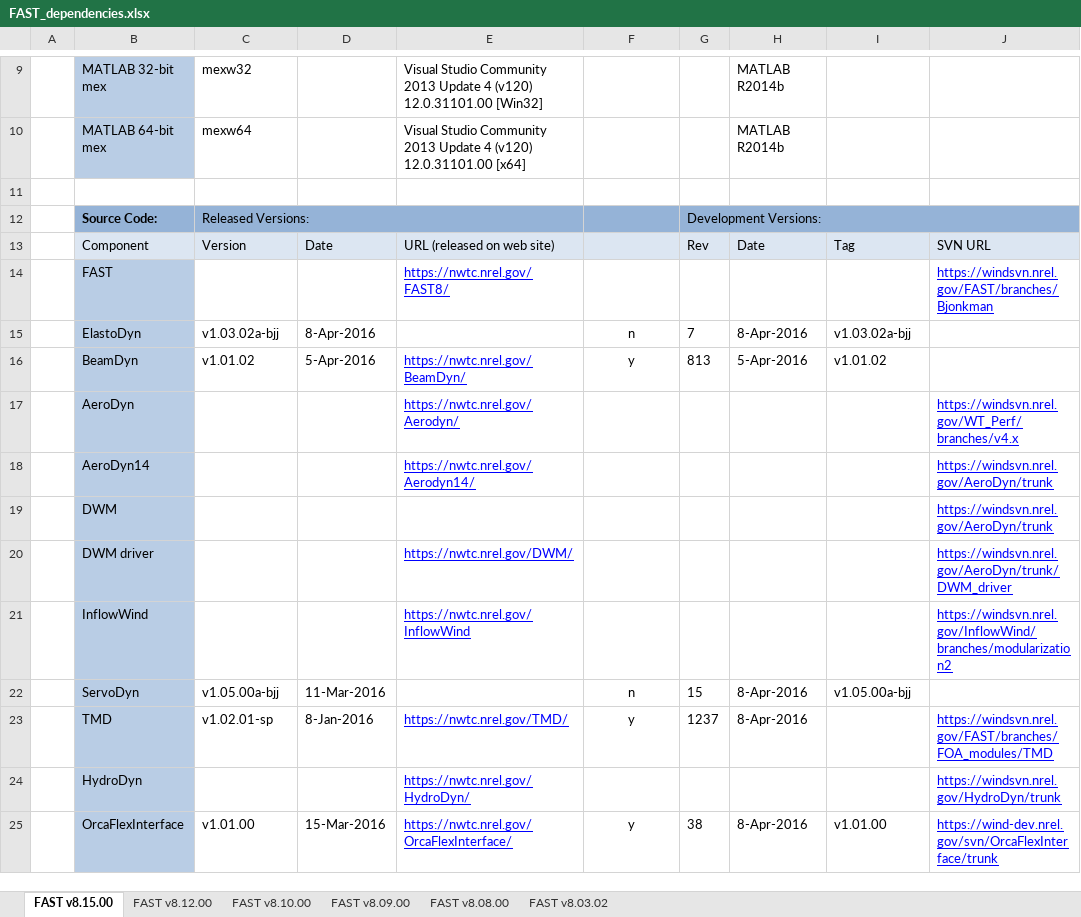
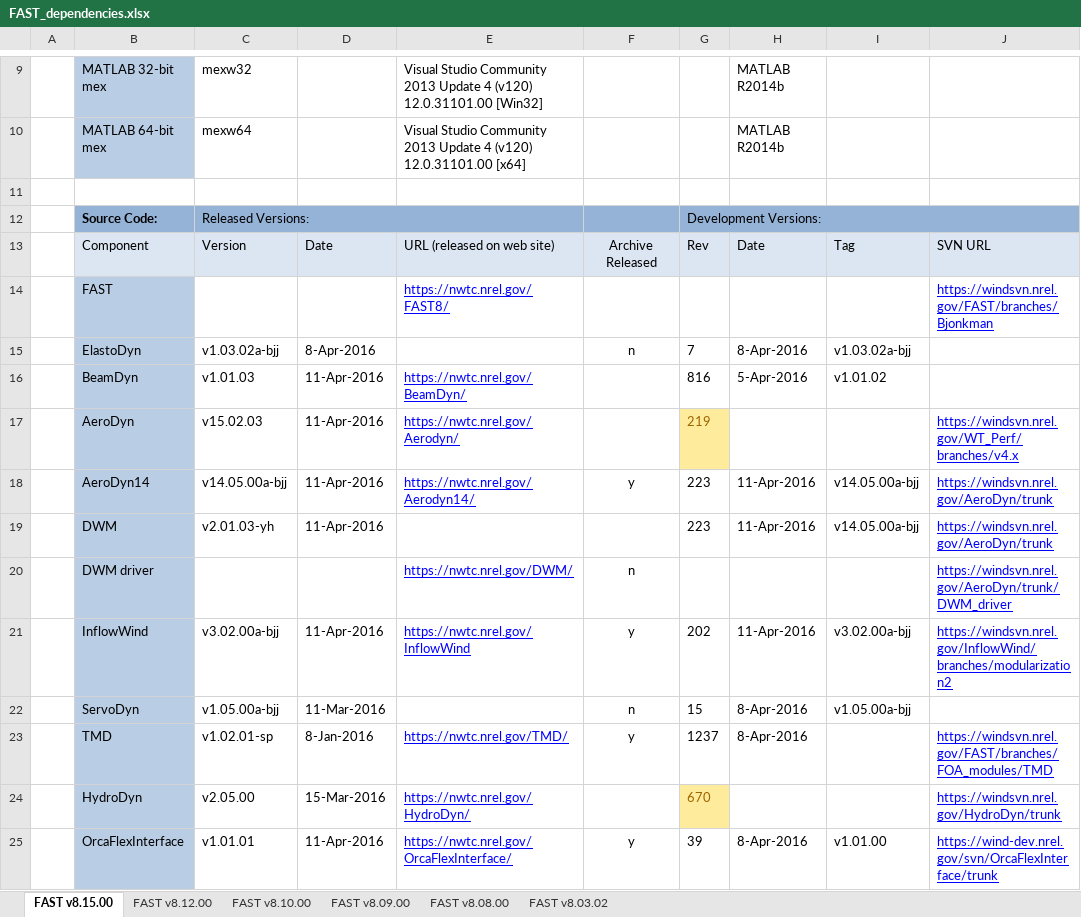
Before and after one commit to old-NWTC/FAST, an Excel workbook: Source/dependencies/FAST_dependencies.xlsx, sheet FAST v8.15.00, drawn as a sheet; only a part is shown, gaps mark what is left out; values as stored, in another font and other column widths than the file's, no borders; the diff covers the shown part only; the diff names each change by its address in the sheet, - before the commit and + after, or states it on an @@ line.

Commit message:
-changed version date/number -updated copyright text -updated dependencies -modified text-file output to write single-precision numbers so that format statements work better with double-precision version of FAST.
git-svn-id: https://windsvn2.nrel.gov/FAST/branches/BJonkman@1260 10acb478-4768-415a-8850-bacdb5912d4d

```diff
--- a/Source/dependencies/FAST_dependencies.xlsx (sheet FAST v8.15.00)
+++ b/Source/dependencies/FAST_dependencies.xlsx (sheet FAST v8.15.00)
-F13: (empty)
+F13: Archive Released
-C16: v1.01.02
+C16: v1.01.03
-D16: 5-Apr-2016
+D16: 11-Apr-2016
-F16: y
+F16: (empty)
-G16: 813
+G16: 816
-C17: (empty)
+C17: v15.02.03
-D17:D19: (empty)
+D17:D19: 11-Apr-2016
-G17: (empty)
+G17: 219
-G17 fill: none
+G17 fill: #FFEB9C
-C18: (empty)
+C18: v14.05.00a-bjj
-F18: (empty)
+F18: y
-G18:G19: (empty)
+G18:G19: 223
-H18:H19: (empty)
+H18:H19: 11-Apr-2016
-I18:I19: (empty)
+I18:I19: v14.05.00a-bjj
-C19: (empty)
+C19: v2.01.03-yh
-F20: (empty)
+F20: n
-C21: (empty)
+C21: v3.02.00a-bjj
-D21: (empty)
+D21: 11-Apr-2016
-F21: (empty)
+F21: y
-G21: (empty)
+G21: 202
-H21: (empty)
+H21: 11-Apr-2016
-I21: (empty)
+I21: v3.02.00a-bjj
-C24: (empty)
+C24: v2.05.00
-D24: (empty)
+D24: 15-Mar-2016
-G24: (empty)
+G24: 670
-G24 fill: none
+G24 fill: #FFEB9C
-C25: v1.01.00
+C25: v1.01.01
-D25: 15-Mar-2016
+D25: 11-Apr-2016
-G25: 38
+G25: 39
```
Also changed, not shown: 27 edited cells elsewhere in this sheet, 26 other files.
